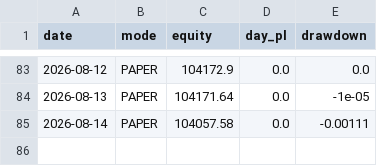
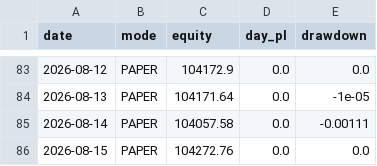
Before and after one commit to snig-17/alpaca-trend-bot, a CSV file: journal/pnl.csv, drawn as a sheet; only a part is shown, gaps mark what is left out.

```diff
--- a/journal/pnl.csv
+++ b/journal/pnl.csv
@@ -85 +85,2 @@ date,mode,equity,day_pl,drawdown
 2026-08-14,PAPER,104057.58,0.0,-0.00111
+2026-08-15,PAPER,104272.76,0.0,0.0
```
Also changed, not shown: journal/decisions_2026.csv, 1 other file.
